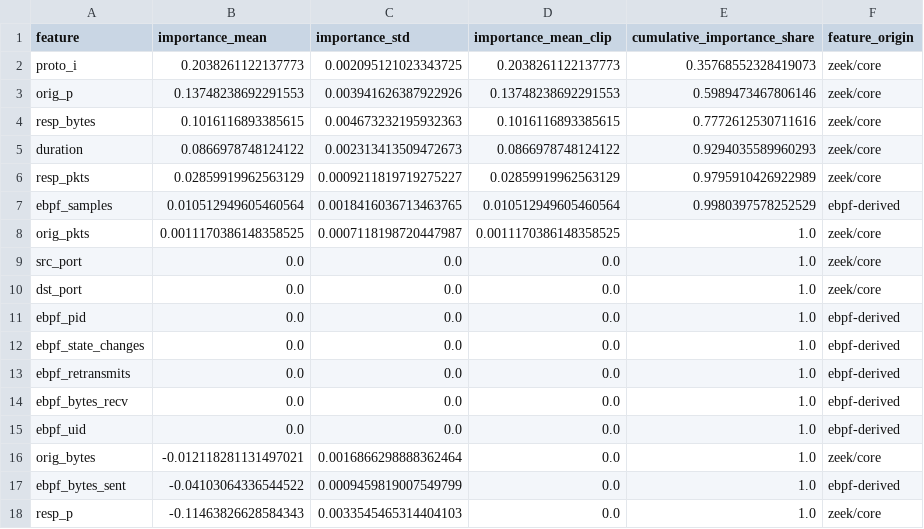
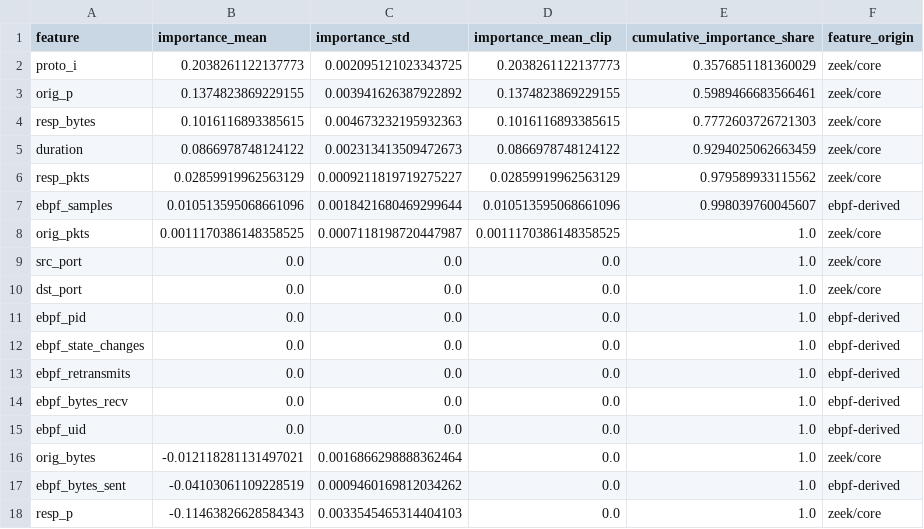
Before and after one commit to merinnnn/ebpf-net-sentinel, a CSV file: data/reports/feature_importance/seed42/permutation_ebpf.csv, drawn as a sheet.

```diff
--- a/data/reports/feature_importance/seed42/permutation_ebpf.csv
+++ b/data/reports/feature_importance/seed42/permutation_ebpf.csv
@@ -1,8 +1,8 @@
 feature,importance_mean,importance_std,importance_mean_clip,cumulative_importance_share,feature_origin
-proto_i,0.2038261122137773,0.002095121023343725,0.2038261122137773,0.35768552328419073,zeek/core
-orig_p,0.13748238692291553,0.003941626387922926,0.13748238692291553,0.5989473467806146,zeek/core
-resp_bytes,0.1016116893385615,0.004673232195932363,0.1016116893385615,0.7772612530711616,zeek/core
-duration,0.0866978748124122,0.002313413509472673,0.0866978748124122,0.9294035589960293,zeek/core
-resp_pkts,0.02859919962563129,0.0009211819719275227,0.02859919962563129,0.9795910426922989,zeek/core
-ebpf_samples,0.010512949605460564,0.0018416036713463765,0.010512949605460564,0.9980397578252529,ebpf-derived
+proto_i,0.2038261122137773,0.002095121023343725,0.2038261122137773,0.3576851181360029,zeek/core
+orig_p,0.1374823869229155,0.003941626387922892,0.1374823869229155,0.5989466683566461,zeek/core
+resp_bytes,0.1016116893385615,0.004673232195932363,0.1016116893385615,0.7772603726721303,zeek/core
+duration,0.0866978748124122,0.002313413509472673,0.0866978748124122,0.9294025062663459,zeek/core
+resp_pkts,0.02859919962563129,0.0009211819719275227,0.02859919962563129,0.979589933115562,zeek/core
+ebpf_samples,0.010513595068661096,0.0018421680469299644,0.010513595068661096,0.998039760045607,ebpf-derived
 orig_pkts,0.0011170386148358525,0.0007118198720447987,0.0011170386148358525,1.0,zeek/core
@@ -16,3 +16,3 @@ ebpf_uid,0.0,0.0,0.0,1.0,ebpf-derived
 orig_bytes,-0.012118281131497021,0.0016866298888362464,0.0,1.0,zeek/core
-ebpf_bytes_sent,-0.04103064336544522,0.0009459819007549799,0.0,1.0,ebpf-derived
+ebpf_bytes_sent,-0.04103061109228519,0.0009460169812034262,0.0,1.0,ebpf-derived
 resp_p,-0.11463826628584343,0.0033545465314404103,0.0,1.0,zeek/core
```
Also changed, not shown: data/reports/feature_importance/seed42/ebpf_feature_consensus.csv, data/reports/generalization_comparison_seed42.csv, 8 other files.
